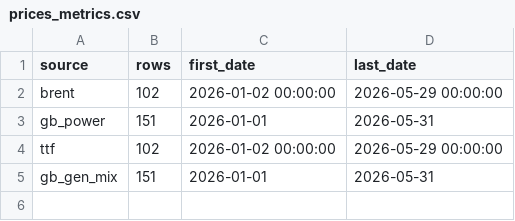
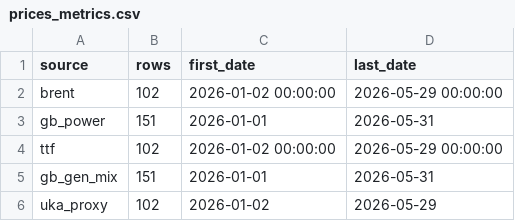
Before and after one commit to arjunsekhon/iran-shock-gb-power, a CSV file: data/exports/prices_metrics.csv, drawn as a sheet; the diff names each change by its address in the sheet, - before the commit and + after, or states it on an @@ line.

```diff
--- a/data/exports/prices_metrics.csv
+++ b/data/exports/prices_metrics.csv
+row 6: uka_proxy | 102 | 2026-01-02 | 2026-05-29
```
Also changed, not shown: data/epic_fury_timeline.csv, 40 other files.
